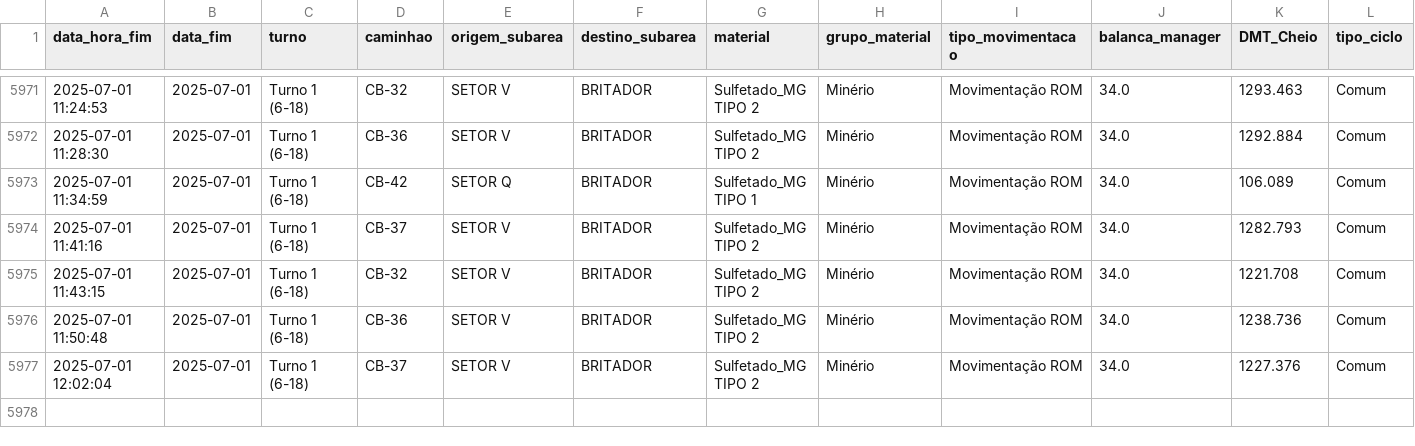
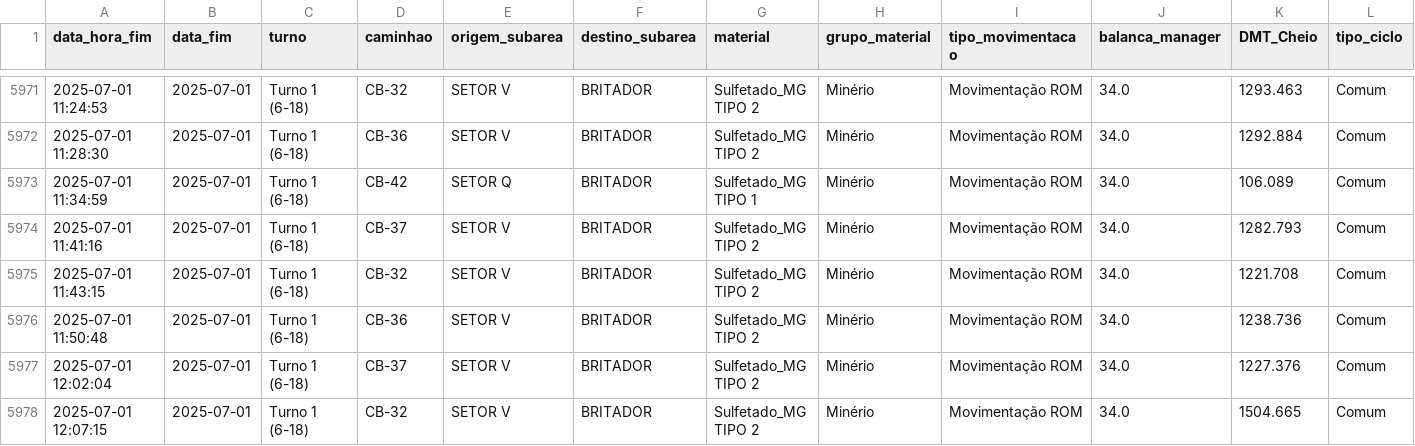
Before and after one commit to eduardosoros/app_controle_dmt, a CSV file: dados/dmt.csv, drawn as a sheet; only a part is shown, gaps mark what is left out.

Commit message:
Atualização automática via DSN de Usuário

```diff
--- a/dados/dmt.csv
+++ b/dados/dmt.csv
@@ -5977 +5977,2 @@ data_hora_fim,data_fim,turno,caminhao,origem_subarea,destino_subarea,material,gr
 2025-07-01 12:02:04,2025-07-01,Turno 1 (6-18),CB-37 ,SETOR V,BRITADOR,Sulfetado_MG TIPO 2,Minério,Movimentação ROM,34.0,1227.376,Comum
+2025-07-01 12:07:15,2025-07-01,Turno 1 (6-18),CB-32,SETOR V,BRITADOR,Sulfetado_MG TIPO 2,Minério,Movimentação ROM,34.0,1504.665,Comum
```
